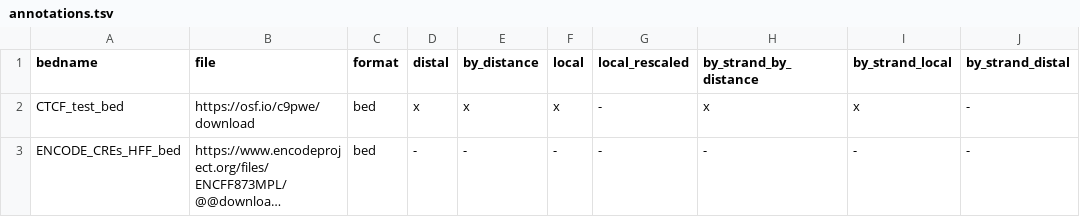
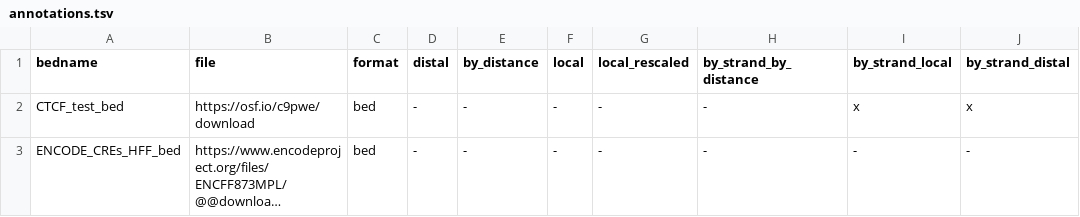
Before and after one commit to open2c/quaich, a TSV file: config/annotations.tsv, drawn as a sheet; only a part is shown; long unchanged cells end in …; the diff names each change by its address in the sheet, - before the commit and + after, or states it on an @@ line.

```diff
--- a/config/annotations.tsv
+++ b/config/annotations.tsv
-D2 (distal): x
+D2 (distal): -
-E2 (by_distance): x
+E2 (by_distance): -
-F2 (local): x
+F2 (local): -
-H2 (by_strand_by_distance): x
+H2 (by_strand_by_distance): -
-J2 (by_strand_distal): -
+J2 (by_strand_distal): x
```
Also changed, not shown: 2 other files.
